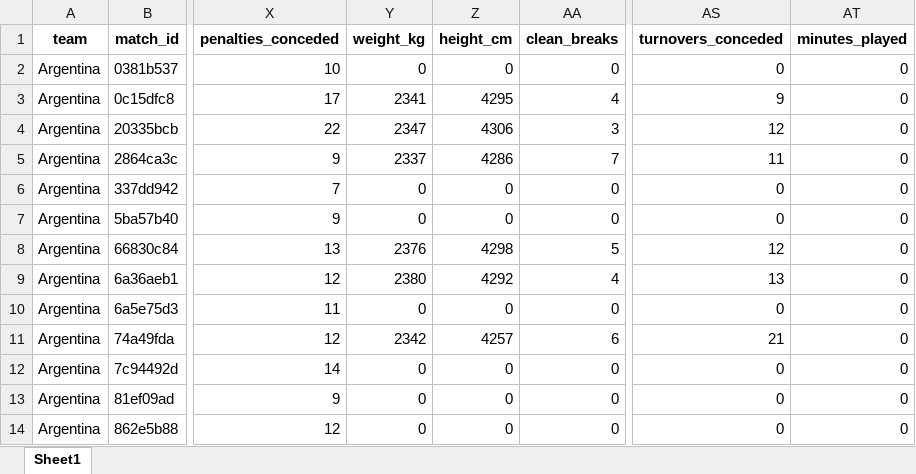
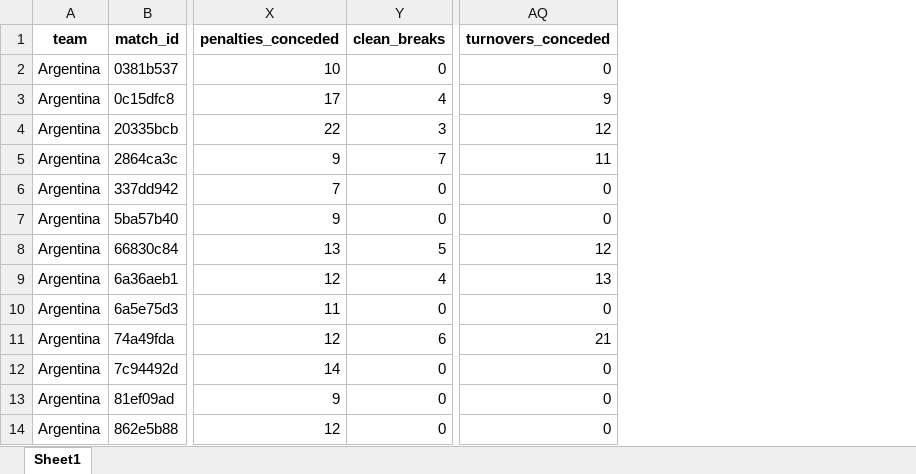
Before and after one commit to mycycler22/ghost_of_eden_park, an Excel workbook: aggregated_stats.xlsx, sheet Sheet1, drawn as a sheet; only a part is shown, gaps mark what is left out; values as stored, in another font and other column widths than the file's, no borders; the diff names each change by its address in the sheet, - before the commit and + after, or states it on an @@ line.

Commit message:
Further data cleaning and validation done to the dataset

```diff
--- a/aggregated_stats.xlsx (sheet Sheet1)
+++ b/aggregated_stats.xlsx (sheet Sheet1)
-column Y (weight_kg), rows 2-14: 0 | 2341 | 2347 | 2337 | 0 | 0 | 2376 | 2380 | 0 | 2342 | 0 | 0 | 0
-column Z (height_cm), rows 2-14: 0 | 4295 | 4306 | 4286 | 0 | 0 | 4298 | 4292 | 0 | 4257 | 0 | 0 | 0
-column AT (minutes_played), rows 2-14: all 0
```
Also changed, not shown: 1 other file.
